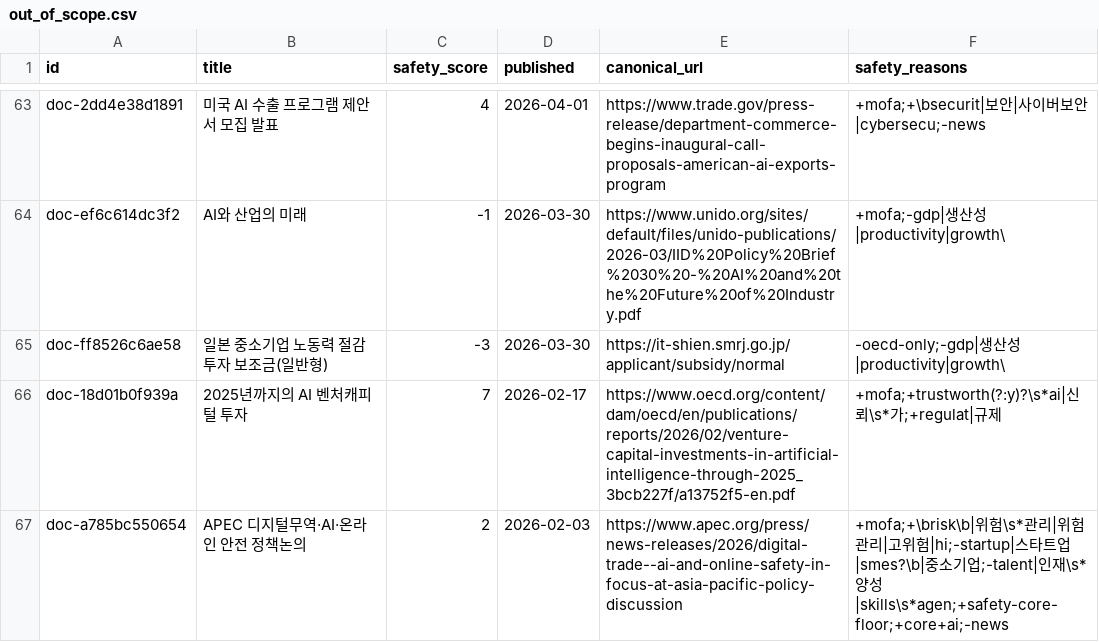
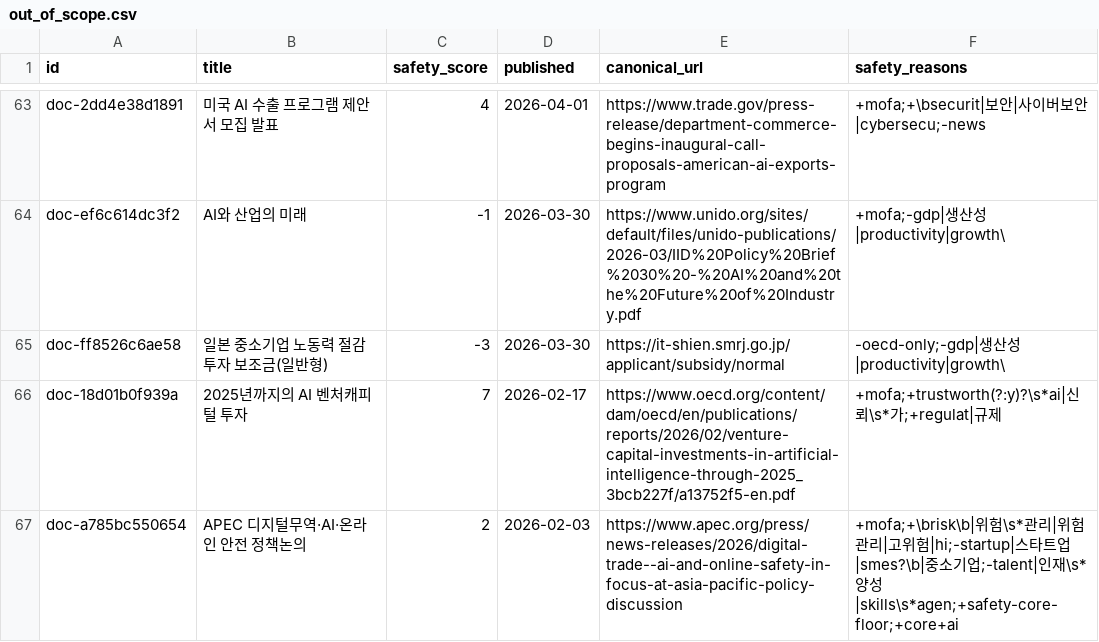
Before and after one commit to songkyungho/ai-safety-library, a CSV file: reports/audit-2026-09-06/out_of_scope.csv, drawn as a sheet; only a part is shown, gaps mark what is left out; the diff covers the shown part only.

```diff
--- a/reports/audit-2026-09-06/out_of_scope.csv
+++ b/reports/audit-2026-09-06/out_of_scope.csv
@@ -66,2 +66,2 @@ doc-ff8526c6ae58,일본 중소기업 노동력 절감 투자 보조금(일반형
 doc-18d01b0f939a,2025년까지의 AI 벤처캐피털 투자,7,2026-02-17,https://www.oecd.org/content/dam/oecd/en/publications/reports/2026/02/venture-capital-investments-in-artificial-intelligence-through-2025_3bcb227f/a13752f5-en.pdf,+mofa;+trustworth(?:y)?\s*ai|신뢰\s*가;+regulat|규제
-doc-a785bc550654,APEC 디지털무역·AI·온라인 안전 정책논의,2,2026-02-03,https://www.apec.org/press/news-releases/2026/digital-trade--ai-and-online-safety-in-focus-at-asia-pacific-policy-discussion,+mofa;+\brisk\b|위험\s*관리|위험관리|고위험|hi;-startup|스타트업|smes?\b|중소기업;-talent|인재\s*양성|skills\s*agen;+safety-core-floor;+core+ai;-news
+doc-a785bc550654,APEC 디지털무역·AI·온라인 안전 정책논의,2,2026-02-03,https://www.apec.org/press/news-releases/2026/digital-trade--ai-and-online-safety-in-focus-at-asia-pacific-policy-discussion,+mofa;+\brisk\b|위험\s*관리|위험관리|고위험|hi;-startup|스타트업|smes?\b|중소기업;-talent|인재\s*양성|skills\s*agen;+safety-core-floor;+core+ai
```
Also changed, not shown: 9 edited cells elsewhere in this file, 27 other files.
